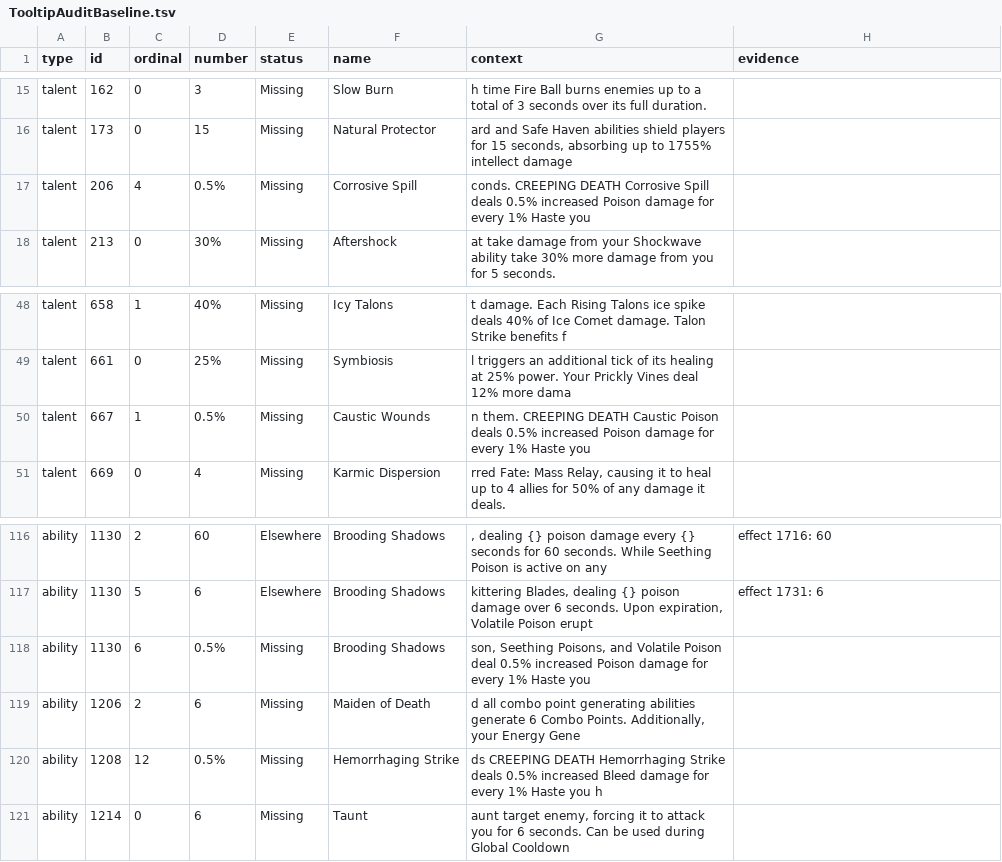
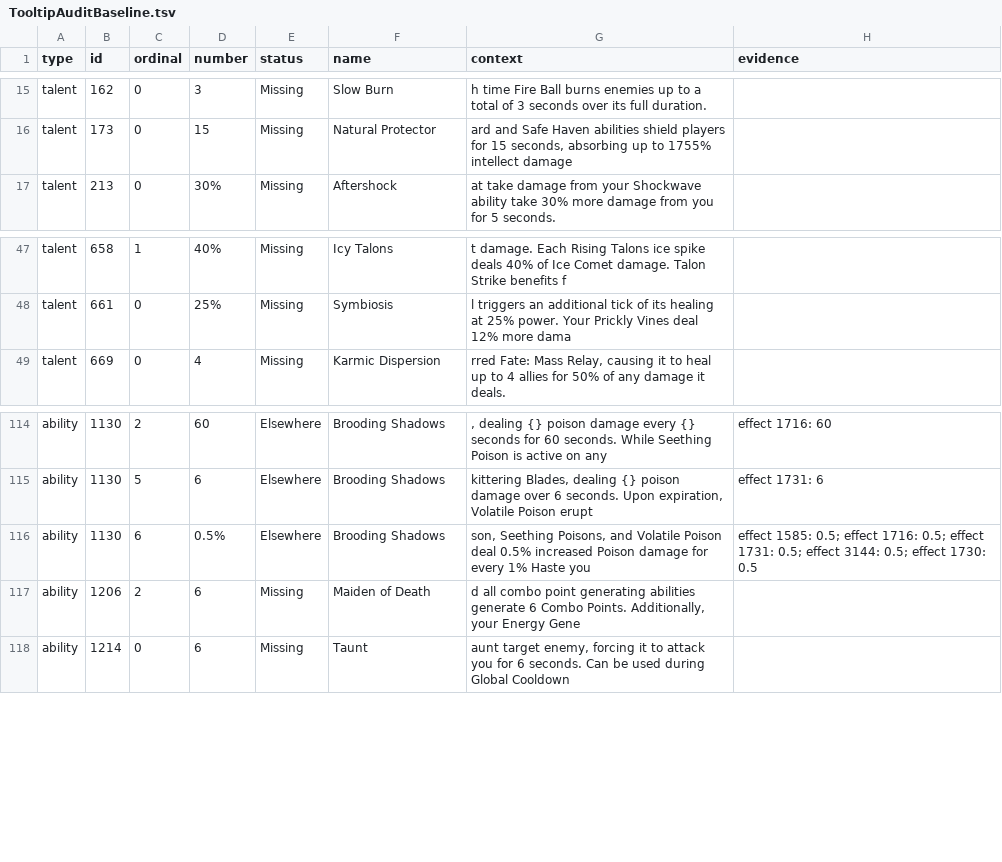
Before and after one commit to Seriousnes/Fellowship_Data_Extractor, a TSV file: src/FellowshipExtractor.Tests/TooltipAuditBaseline.tsv, drawn as a sheet; only a part is shown, gaps mark what is left out.

Commit message:
Augmentations carry the proc rolls of the abilities they grant, and effects carry their attribute-based calculation modifiers
Sigil, aspect, enchant and protective enchant documents have procRolls, folded from the augmentation power. The Proc Chance tool offers Ruby Storm once, as aspect 35, and both the aspect and ability 166 resolve to it. The ability page's calculator link names the aspect.

Effect documents have calculationModifiers: each attribute-based modifier an execution applies to a captured attribute or a transient aggregator, with its coefficient row, additive values and backing attribute. Creeping Death is one on seven Mara effects, Hemorrhage among them: DamageScale × (0.5 × (Haste − 1) + 1). Effect pages list them under Calculation modifiers.

```diff
--- a/src/FellowshipExtractor.Tests/TooltipAuditBaseline.tsv
+++ b/src/FellowshipExtractor.Tests/TooltipAuditBaseline.tsv
@@ -16,3 +16,2 @@ talent	162	0	3	Missing	Slow Burn	h time Fire Ball burns enemies up to a total of
 talent	173	0	15	Missing	Natural Protector	ard and Safe Haven abilities shield players for 15 seconds, absorbing up to 1755% intellect damage	
-talent	206	4	0.5%	Missing	Corrosive Spill	conds.    CREEPING DEATH  Corrosive Spill deals 0.5% increased Poison damage for every 1% Haste you	
 talent	213	0	30%	Missing	Aftershock	at take damage from your Shockwave ability take 30% more damage from you for 5 seconds.	
@@ -49,3 +48,2 @@ talent	658	1	40%	Missing	Icy Talons	t damage.    Each Rising Talons ice spike de
 talent	661	0	25%	Missing	Symbiosis	l triggers an additional tick of its healing at 25% power.    Your Prickly Vines deal 12% more dama	
-talent	667	1	0.5%	Missing	Caustic Wounds	n them.    CREEPING DEATH  Caustic Poison deals 0.5% increased Poison damage for every 1% Haste you	
 talent	669	0	4	Missing	Karmic Dispersion	rred Fate: Mass Relay, causing it to heal up to 4 allies for 50% of any damage it deals.	
@@ -117,5 +115,4 @@ ability	1130	2	60	Elsewhere	Brooding Shadows	, dealing {} poison damage every {}
 ability	1130	5	6	Elsewhere	Brooding Shadows	kittering Blades, dealing {} poison damage over 6 seconds. Upon expiration, Volatile Poison erupt	effect 1731: 6
-ability	1130	6	0.5%	Missing	Brooding Shadows	son, Seething Poisons, and Volatile Poison deal 0.5% increased Poison damage for every 1% Haste you	
+ability	1130	6	0.5%	Elsewhere	Brooding Shadows	son, Seething Poisons, and Volatile Poison deal 0.5% increased Poison damage for every 1% Haste you	effect 1585: 0.5; effect 1716: 0.5; effect 1731: 0.5; effect 3144: 0.5; effect 1730: 0.5
 ability	1206	2	6	Missing	Maiden of Death	d all combo point generating abilities generate 6 Combo Points.    Additionally, your Energy Gene	
-ability	1208	12	0.5%	Missing	Hemorrhaging Strike	ds    CREEPING DEATH  Hemorrhaging Strike deals 0.5% increased Bleed damage for every 1% Haste you h	
 ability	1214	0	6	Missing	Taunt	aunt target enemy, forcing it to attack you for 6 seconds.    Can be used during Global Cooldown	
```
Also changed, not shown: 18 other files.
